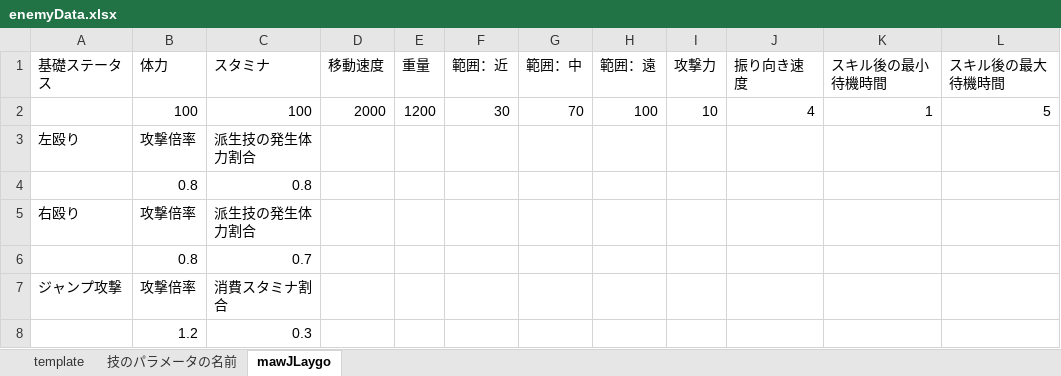
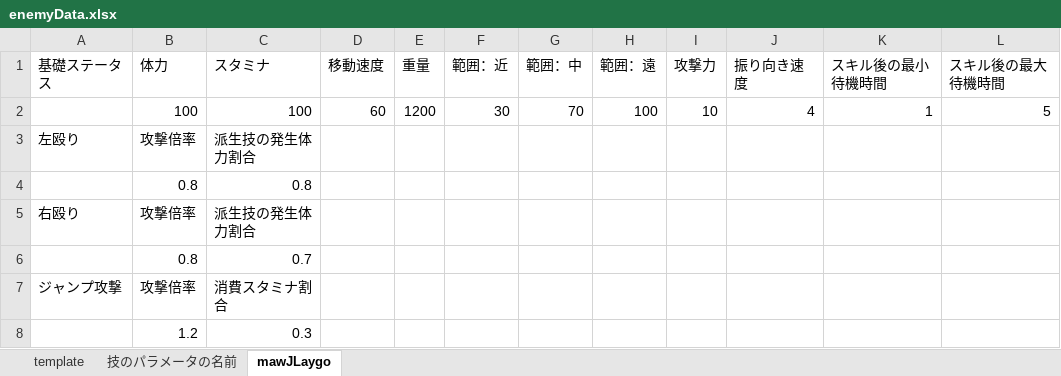
Before and after one commit to osalusan/Stinger, an Excel workbook: asset/csv/enemyData.xlsx, sheet mawJLaygo, drawn as a sheet; values as stored, in another font and other column widths than the file's, no borders; the diff names each change by its address in the sheet, - before the commit and + after, or states it on an @@ line.

```diff
--- a/asset/csv/enemyData.xlsx (sheet mawJLaygo)
+++ b/asset/csv/enemyData.xlsx (sheet mawJLaygo)
-D2 (移動速度): 2000
+D2 (移動速度): 60
```
Also changed, not shown: asset/csv/playerData.xlsx, 8 other files.
